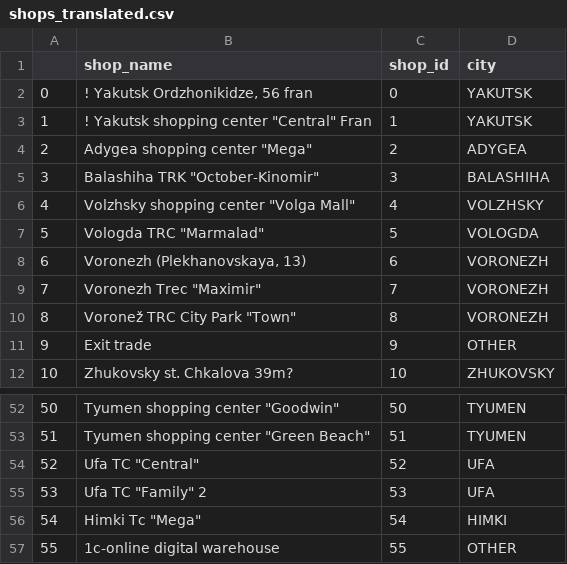
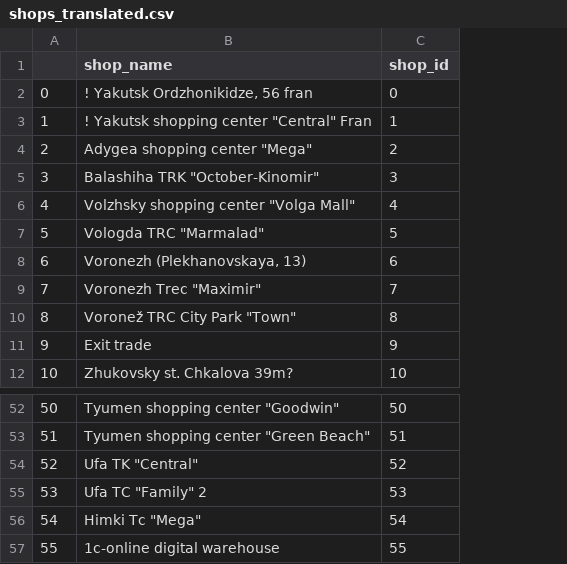
Before and after one commit to ndominutti/FutureSalesPrediction, a CSV file: Data/shops_translated.csv, drawn as a sheet; only a part is shown, gaps mark what is left out; the diff names each change by its address in the sheet, - before the commit and + after, or states it on an @@ line.

```diff
--- a/Data/shops_translated.csv
+++ b/Data/shops_translated.csv
-column D (city), rows 2-12: YAKUTSK | YAKUTSK | ADYGEA | BALASHIHA | VOLZHSKY | VOLOGDA | VORONEZH | VORONEZH | VORONEZH | OTHER | ZHUKOVSKY; rows 52-57: TYUMEN | TYUMEN | UFA | UFA | HIMKI | OTHER
-B54 (shop_name): Ufa TC "Central"
+B54 (shop_name): Ufa TK "Central"
```
Also changed, not shown: 4 other files.
